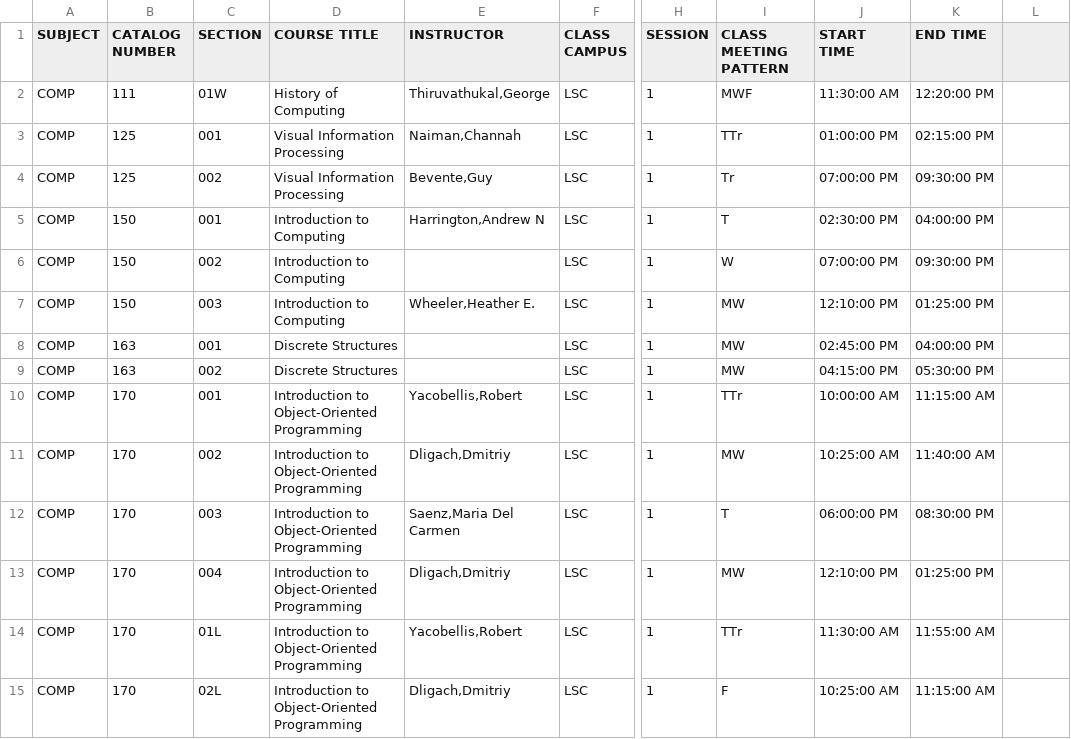
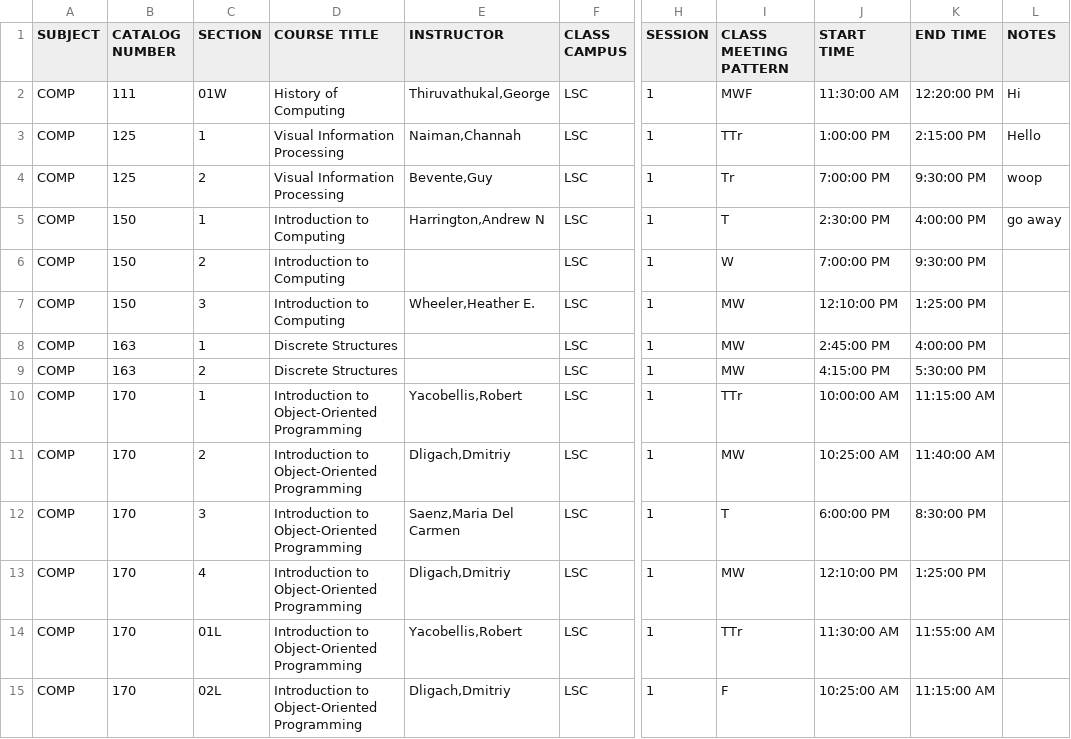
Before and after one commit to Riels07/comp-schedulemaker, a CSV file: Spring2016.csv, drawn as a sheet; only a part is shown, gaps mark what is left out; the diff covers the shown part only; the diff names each change by its address in the sheet, - before the commit and + after, or states it on an @@ line.

Commit message:
updated script to work with hand added notes

```diff
--- a/Spring2016.csv
+++ b/Spring2016.csv
-L1: (empty)
+L1: NOTES
-L2 (NOTES): (empty)
+L2 (NOTES): Hi
-C3 (SECTION): 001
+C3 (SECTION): 1
-J3 (START TIME): 01:00:00 PM
+J3 (START TIME): 1:00:00 PM
-K3 (END TIME): 02:15:00 PM
+K3 (END TIME): 2:15:00 PM
-L3 (NOTES): (empty)
+L3 (NOTES): Hello
-C4 (SECTION): 002
+C4 (SECTION): 2
-J4 (START TIME): 07:00:00 PM
+J4 (START TIME): 7:00:00 PM
-K4 (END TIME): 09:30:00 PM
+K4 (END TIME): 9:30:00 PM
-L4 (NOTES): (empty)
+L4 (NOTES): woop
-C5 (SECTION): 001
+C5 (SECTION): 1
-J5 (START TIME): 02:30:00 PM
+J5 (START TIME): 2:30:00 PM
-K5 (END TIME): 04:00:00 PM
+K5 (END TIME): 4:00:00 PM
-L5 (NOTES): (empty)
+L5 (NOTES): go away
-C6 (SECTION): 002
+C6 (SECTION): 2
-J6 (START TIME): 07:00:00 PM
+J6 (START TIME): 7:00:00 PM
-K6 (END TIME): 09:30:00 PM
+K6 (END TIME): 9:30:00 PM
-C7 (SECTION): 003
+C7 (SECTION): 3
-K7 (END TIME): 01:25:00 PM
+K7 (END TIME): 1:25:00 PM
-C8 (SECTION): 001
+C8 (SECTION): 1
-J8 (START TIME): 02:45:00 PM
+J8 (START TIME): 2:45:00 PM
-K8 (END TIME): 04:00:00 PM
+K8 (END TIME): 4:00:00 PM
-C9 (SECTION): 002
+C9 (SECTION): 2
-J9 (START TIME): 04:15:00 PM
+J9 (START TIME): 4:15:00 PM
-K9 (END TIME): 05:30:00 PM
+K9 (END TIME): 5:30:00 PM
-C10 (SECTION): 001
+C10 (SECTION): 1
-C11 (SECTION): 002
+C11 (SECTION): 2
-C12 (SECTION): 003
+C12 (SECTION): 3
-J12 (START TIME): 06:00:00 PM
+J12 (START TIME): 6:00:00 PM
-K12 (END TIME): 08:30:00 PM
+K12 (END TIME): 8:30:00 PM
-C13 (SECTION): 004
+C13 (SECTION): 4
-K13 (END TIME): 01:25:00 PM
+K13 (END TIME): 1:25:00 PM
```
Also changed, not shown: 159 edited cells elsewhere in this file, 5 other files.
